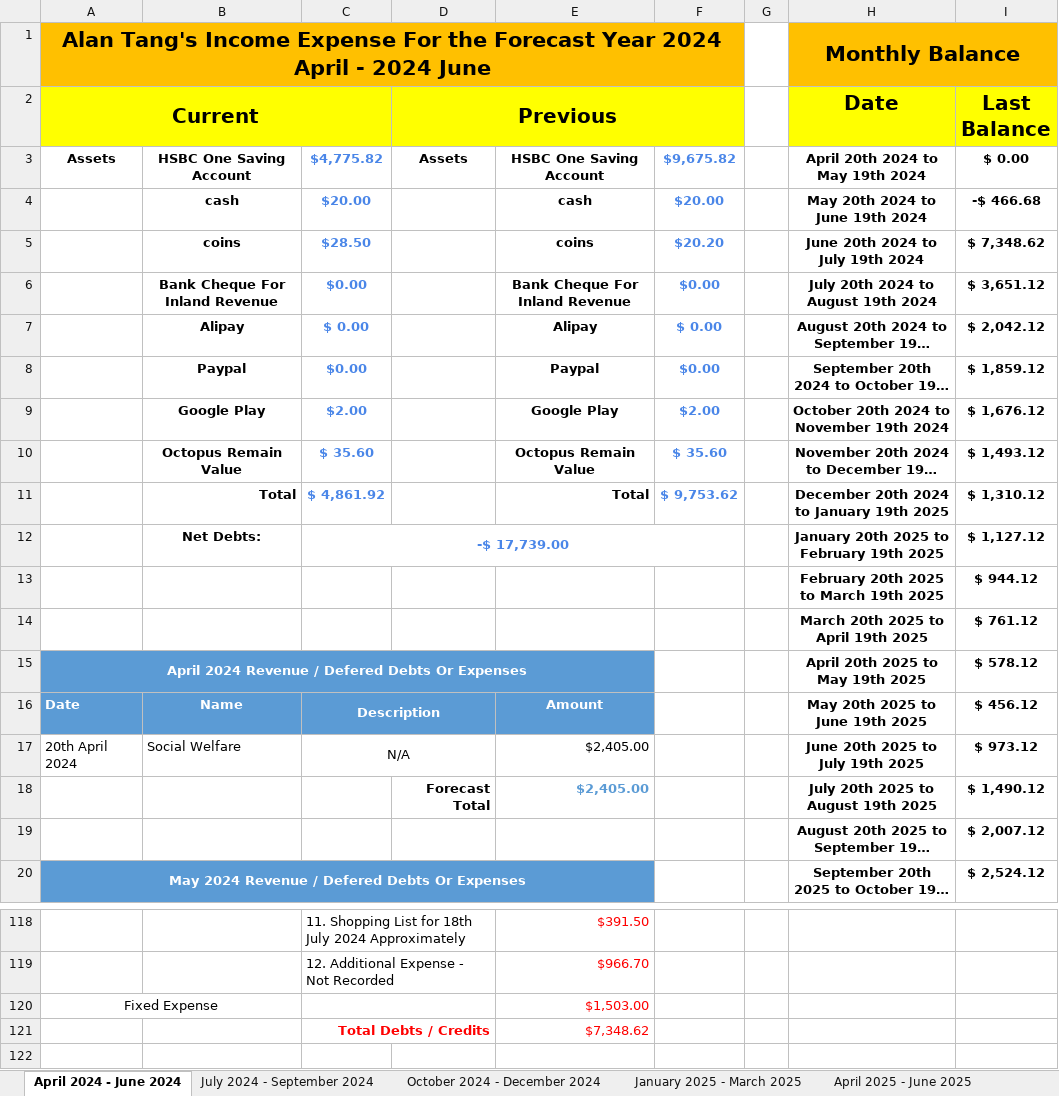
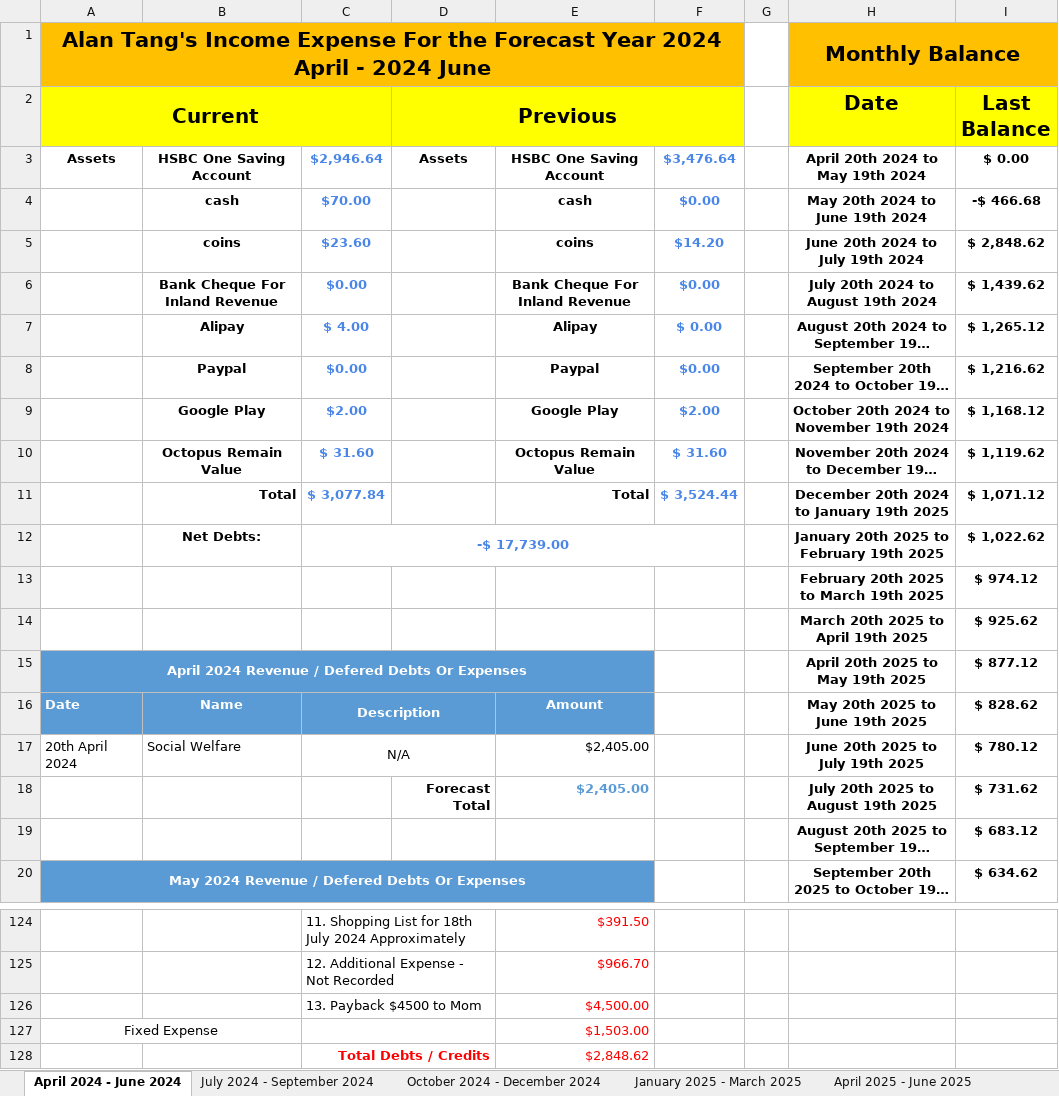
Before and after one commit to singluntang/Income-Expenditure-Forecast, an Excel workbook: Alan Tang_s Income Expense Future.xlsx, sheet April 2024 - June 2024, drawn as a sheet; only a part is shown, gaps mark what is left out; long unchanged cells end in …; values as stored, in another font and other column widths than the file's, no borders; conditional formats not drawn; addresses are those after the commit; the diff covers the shown part only; the diff names each change by its address in the sheet, - before the commit and + after, or states it on an @@ line.

```diff
--- a/Alan Tang_s Income Expense Future.xlsx (sheet April 2024 - June 2024)
+++ b/Alan Tang_s Income Expense Future.xlsx (sheet April 2024 - June 2024)
-C3: $4,775.82
+C3: $2,946.64
-F3: $9,675.82
+F3: $3,476.64
-C4: $20.00
+C4: $70.00
-F4: $20.00
+F4: $0.00
-C5: $28.50
+C5: $23.60
-F5: $20.20
+F5: $14.20
-I5 (Last Balance): $ 7,348.62
+I5 (Last Balance): $ 2,848.62
-I6 (Last Balance): $ 3,651.12
+I6 (Last Balance): $ 1,439.62
-C7: $ 0.00
+C7: $ 4.00
-I7 (Last Balance): $ 2,042.12
+I7 (Last Balance): $ 1,265.12
-I8 (Last Balance): $ 1,859.12
+I8 (Last Balance): $ 1,216.62
-I9 (Last Balance): $ 1,676.12
+I9 (Last Balance): $ 1,168.12
-C10: $ 35.60
+C10: $ 31.60
-F10: $ 35.60
+F10: $ 31.60
-I10 (Last Balance): $ 1,493.12
+I10 (Last Balance): $ 1,119.62
-C11: $ 4,861.92
+C11: $ 3,077.84
-F11: $ 9,753.62
+F11: $ 3,524.44
-I11 (Last Balance): $ 1,310.12
+I11 (Last Balance): $ 1,071.12
-I12 (Last Balance): $ 1,127.12
+I12 (Last Balance): $ 1,022.62
-I13 (Last Balance): $ 944.12
+I13 (Last Balance): $ 974.12
-I14 (Last Balance): $ 761.12
+I14 (Last Balance): $ 925.62
-I15 (Last Balance): $ 578.12
+I15 (Last Balance): $ 877.12
-I16 (Last Balance): $ 456.12
+I16 (Last Balance): $ 828.62
-I17 (Last Balance): $ 973.12
+I17 (Last Balance): $ 780.12
-I18 (Last Balance): $ 1,490.12
+I18 (Last Balance): $ 731.62
-I19 (Last Balance): $ 2,007.12
+I19 (Last Balance): $ 683.12
-I20 (Last Balance): $ 2,524.12
+I20 (Last Balance): $ 634.62
+row 126:  |  | 13. Payback $4500 to Mom |  | $4,500.00
-E128: $7,348.62
+E128: $2,848.62
```
Also changed, not shown: 6 added rows, 11 edited cells, cell formats and merged cells elsewhere in this sheet, sheet July 2024 - September 2024, sheet April 2025 - June 2025, sheet July 2025 - September 2025, sheet January 2025 - March 2025, sheet October 2024 - December 2024, other sheet tabs, formulas that keep their value.
